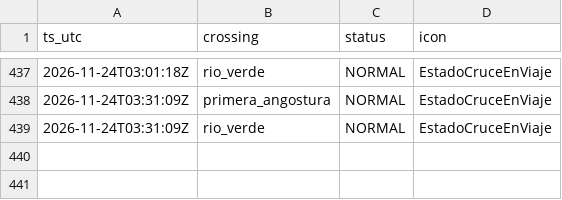
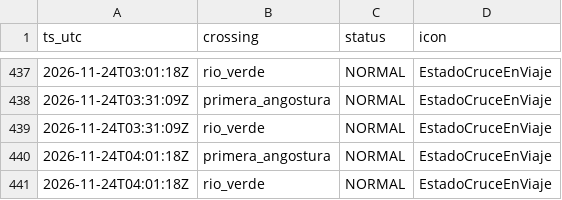
Before and after one commit to c-couto/Corredor_Austral, a CSV file: data/auto/tabsa_estado.csv, drawn as a sheet; only a part is shown, gaps mark what is left out; the diff names each change by its address in the sheet, - before the commit and + after, or states it on an @@ line.

```diff
--- a/data/auto/tabsa_estado.csv
+++ b/data/auto/tabsa_estado.csv
+row 440: 2026-11-24T04:01:18Z | primera_angostura | NORMAL | EstadoCruceEnViaje
+row 441: 2026-11-24T04:01:18Z | rio_verde | NORMAL | EstadoCruceEnViaje
```
Also changed, not shown: data/auto/marine_obs.csv, data/auto/tabsa_programados.csv, 2 other files.
